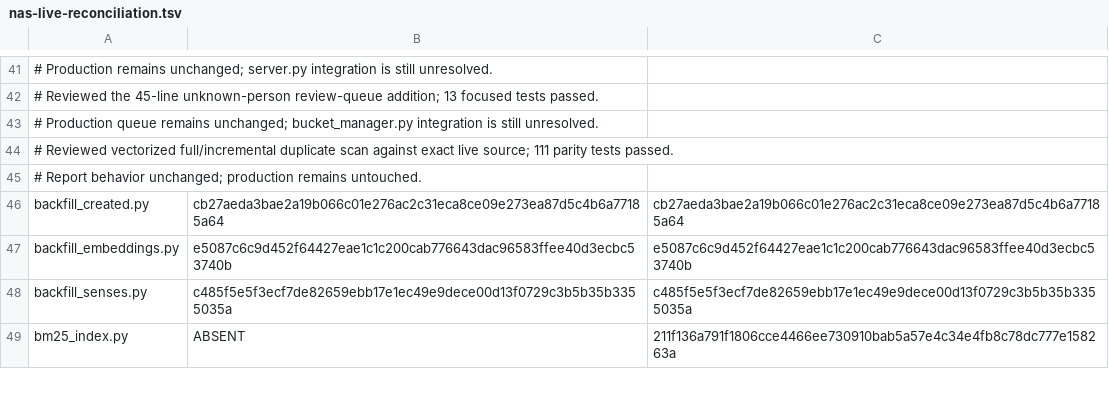
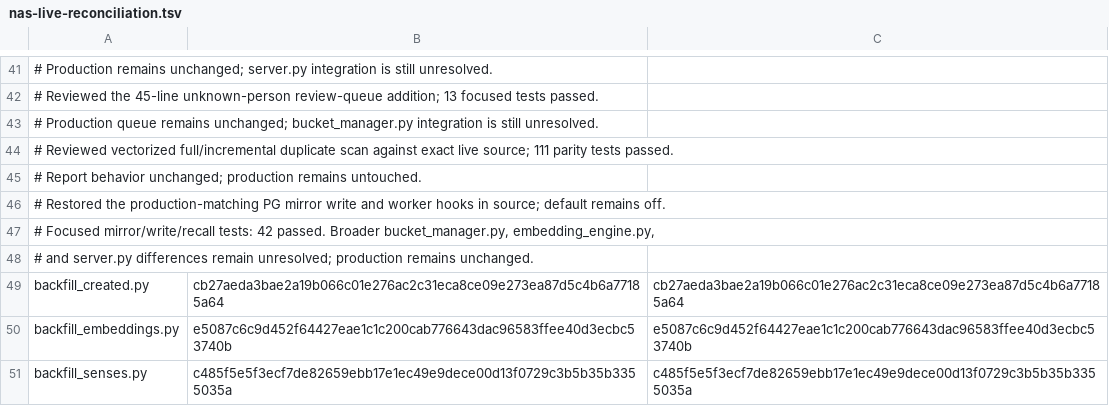
Before and after one commit to chaodeng060-source/Ombre-Brain, a TSV file: deploy/nas-live-reconciliation.tsv, drawn as a sheet; only a part is shown, gaps mark what is left out; the shorter side is filled out with more unchanged rows.

Commit message:
fix(pg-mirror): restore source write queue hooks

```diff
--- a/deploy/nas-live-reconciliation.tsv
+++ b/deploy/nas-live-reconciliation.tsv
@@ -45,2 +45,5 @@
 # Report behavior unchanged; production remains untouched.
+# Restored the production-matching PG mirror write and worker hooks in source; default remains off.
+# Focused mirror/write/recall tests: 42 passed. Broader bucket_manager.py, embedding_engine.py,
+# and server.py differences remain unresolved; production remains unchanged.
 backfill_created.py	cb27aeda3bae2a19b066c01e276ac2c31eca8ce09e273ea87d5c4b6a77185a64	cb27aeda3bae2a19b066c01e276ac2c31eca8ce09e273ea87d5c4b6a77185a64
```
Also changed, not shown: 3 other files.
